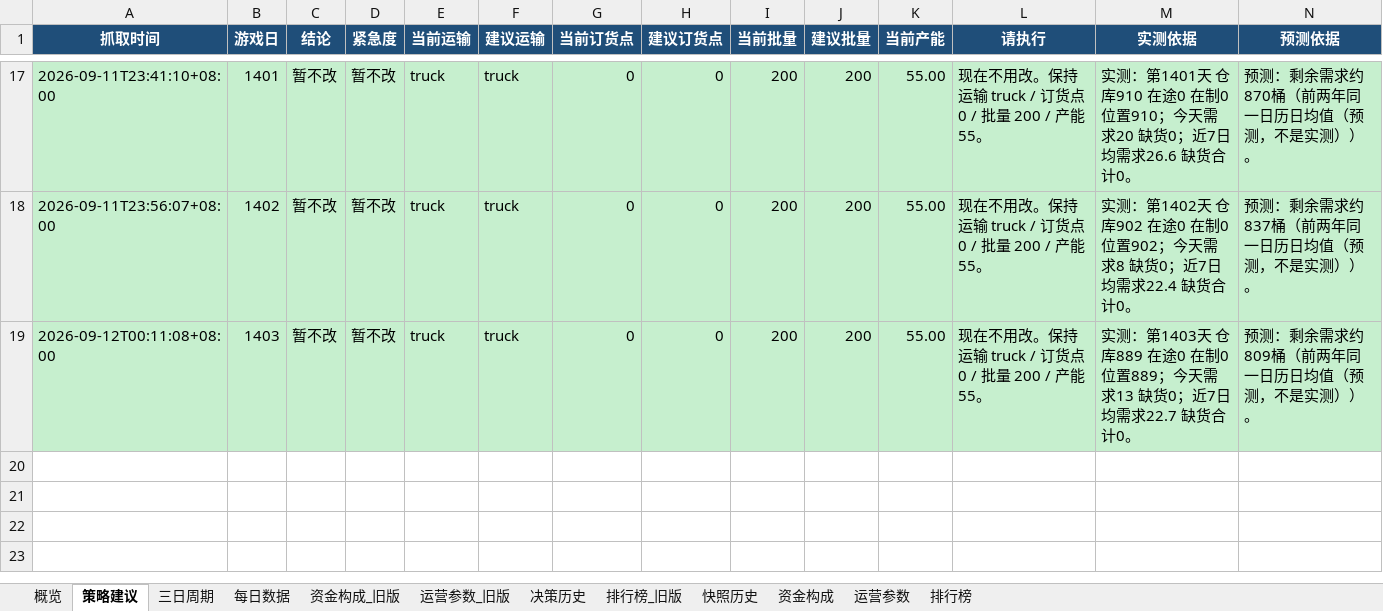
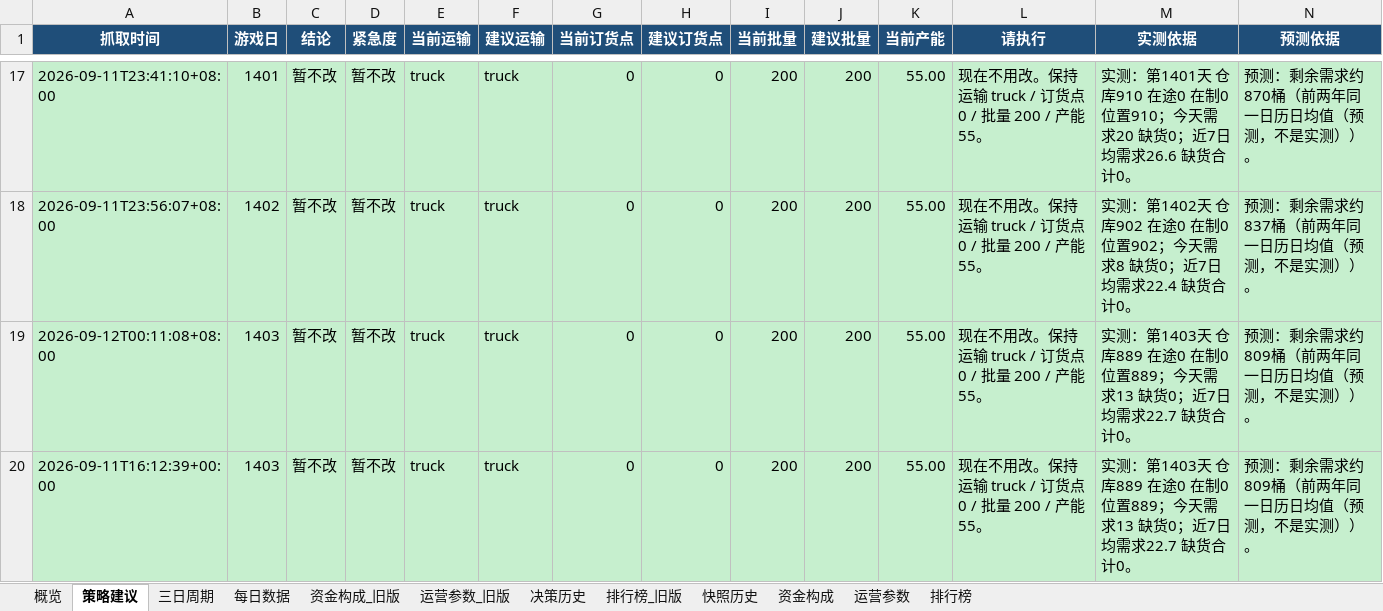
Before and after one commit to Vikotevili/sc-game-tracker, an Excel workbook: data/supply_chain_game.xlsx, sheet 策略建议, drawn as a sheet; only a part is shown, gaps mark what is left out; values as stored, in another font and other column widths than the file's, no borders; rows hold the shown columns only; the diff names each change by its address in the sheet, - before the commit and + after, or states it on an @@ line.

```diff
--- a/data/supply_chain_game.xlsx (sheet 策略建议)
+++ b/data/supply_chain_game.xlsx (sheet 策略建议)
+row 20: 2026-09-11T16:12:39+00:00 | 1403 | 暂不改 | 暂不改 | truck | truck | 0 | 0 | 200 | 200 | 55.00 | 现在不用改。保持 运输 truck / 订货点 0 / 批量 200 / 产能 55。 | 实测：第1403天 仓库889 在途0 在制0 位置889；今天需求13 缺货0；近7日均需求22.7 缺货合计0。 | 预测：剩余需求约809桶（前两年同一日历日均值（预测，不是实测））。
```
Also changed, not shown: sheet 排行榜, sheet 资金构成, sheet 决策历史, sheet 概览.
